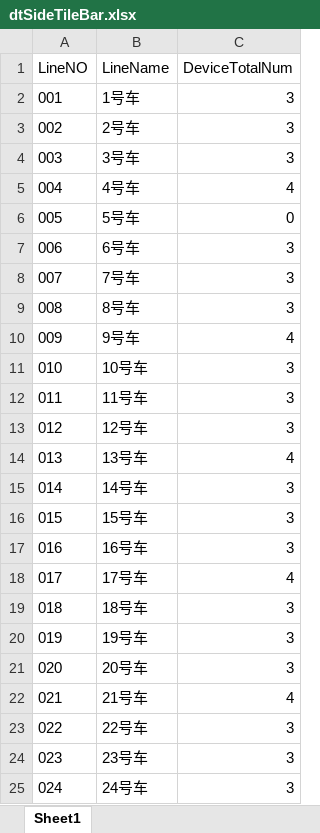
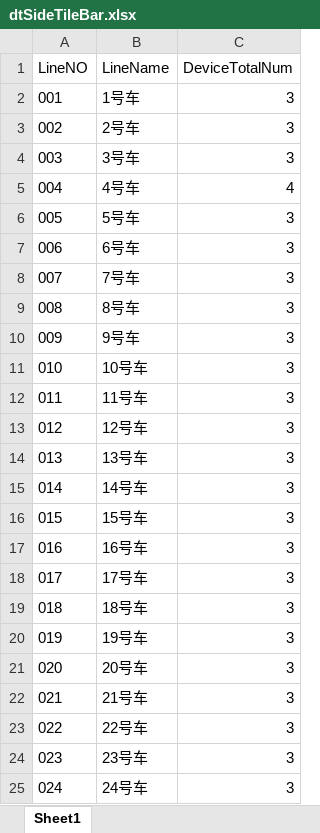
Before and after one commit to Neon2333/CloudManage, an Excel workbook: CETC/ExcelFile/dtSideTileBar.xlsx, sheet Sheet1, drawn as a sheet; values as stored, in another font and other column widths than the file's, no borders; the diff names each change by its address in the sheet, - before the commit and + after, or states it on an @@ line.

```diff
--- a/CETC/ExcelFile/dtSideTileBar.xlsx (sheet Sheet1)
+++ b/CETC/ExcelFile/dtSideTileBar.xlsx (sheet Sheet1)
-C6 (DeviceTotalNum): 0
+C6 (DeviceTotalNum): 3
-C10 (DeviceTotalNum): 4
+C10 (DeviceTotalNum): 3
-C14 (DeviceTotalNum): 4
+C14 (DeviceTotalNum): 3
-C18 (DeviceTotalNum): 4
+C18 (DeviceTotalNum): 3
-C22 (DeviceTotalNum): 4
+C22 (DeviceTotalNum): 3
```
Also changed, not shown: CETC/ExcelFile/deviceData.xlsx, CETC/ExcelFile/faultsConfig.xlsx, 7 other files.
